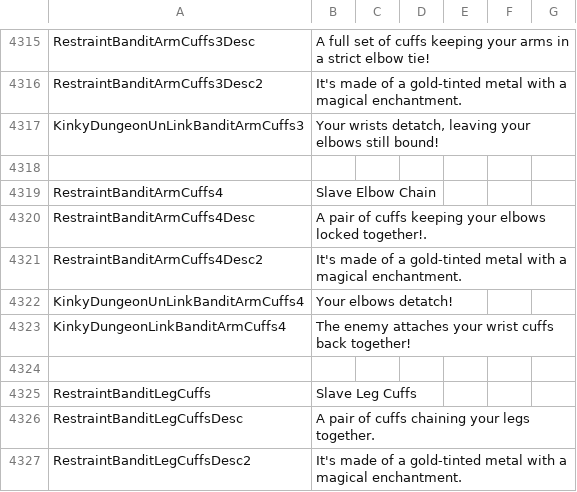
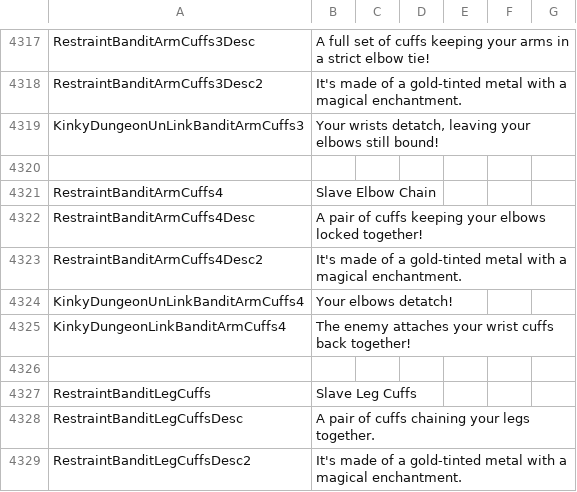
Before and after one commit to Ada18980/KinkiestDungeon, a CSV file: Screens/MiniGame/KinkyDungeon/Text_KinkyDungeon.csv, drawn as a sheet; only a part is shown, gaps mark what is left out; the diff covers the shown part only.

```diff
--- a/Screens/MiniGame/KinkyDungeon/Text_KinkyDungeon.csv
+++ b/Screens/MiniGame/KinkyDungeon/Text_KinkyDungeon.csv
@@ -4319,3 +4321,3 @@ KinkyDungeonUnLinkBanditArmCuffs3,"Your wrists detatch, leaving your elbows stil
 RestraintBanditArmCuffs4,Slave Elbow Chain
-RestraintBanditArmCuffs4Desc,"A pair of cuffs keeping your elbows locked together!."
+RestraintBanditArmCuffs4Desc,"A pair of cuffs keeping your elbows locked together!"
 RestraintBanditArmCuffs4Desc2,"It's made of a gold-tinted metal with a magical enchantment."
```
Also changed, not shown: 2 added rows and 10 edited cells elsewhere in this file, 6 other files.
